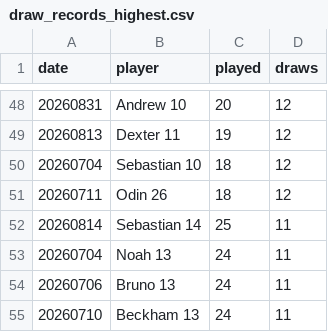
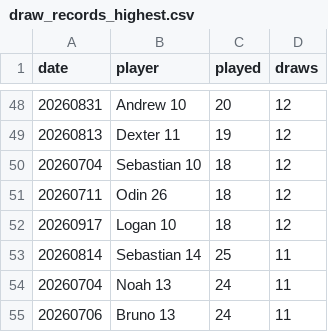
Before and after one commit to dgonzalez13/esports-tracker-full, a CSV file: eadriatic/output/draw_records_highest.csv, drawn as a sheet; only a part is shown, gaps mark what is left out; the shorter side is filled out with more unchanged rows.

```diff
--- a/eadriatic/output/draw_records_highest.csv
+++ b/eadriatic/output/draw_records_highest.csv
@@ -51,2 +51,3 @@ date,player,played,draws
 20260711,Odin 26,18,12
+20260917,Logan 10,18,12
 20260814,Sebastian 14,25,11
```
Also changed, not shown: eadriatic/output/daily_streak_summary.csv, eadriatic/output/daily_streaks.csv, 9 other files.
